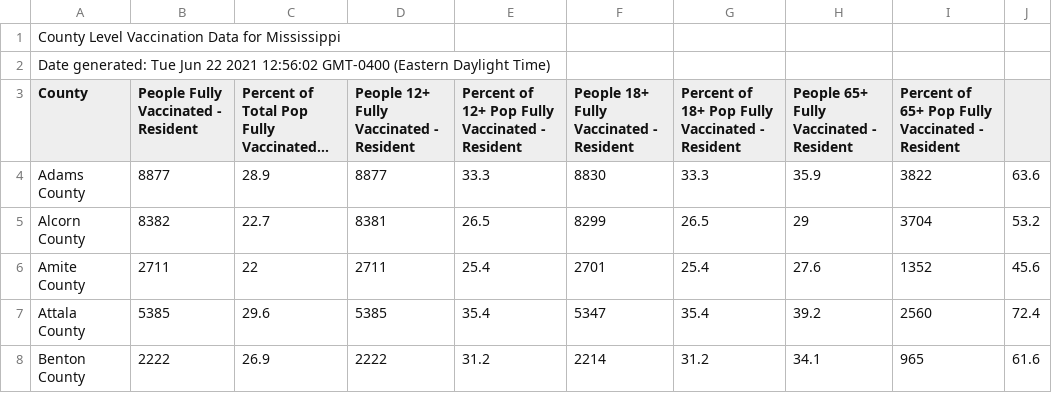
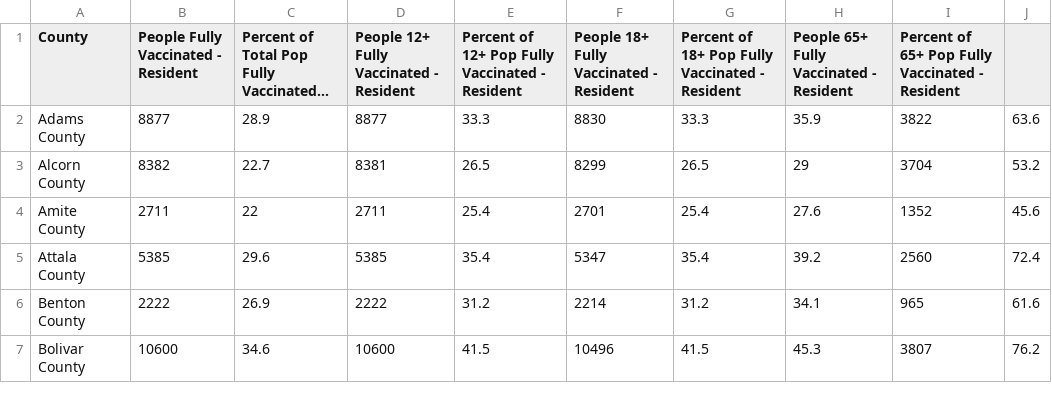
Before and after one commit to cob224/stemsi, a CSV file: county_level_vaccination_data_for_mississippi.csv, drawn as a sheet; only a part is shown; the shorter side is filled out with more unchanged rows; long unchanged cells end in …; the diff names each change by its address in the sheet, - before the commit and + after, or states it on an @@ line.

Commit message:
Update county_level_vaccination_data_for_mississippi.csv

```diff
--- a/county_level_vaccination_data_for_mississippi.csv
+++ b/county_level_vaccination_data_for_mississippi.csv
-row 1: County Level Vaccination Data for Mississippi
-row 2: Date generated: Tue Jun 22 2021 12:56:02 GMT-0400 (Eastern Daylight Time)
```
